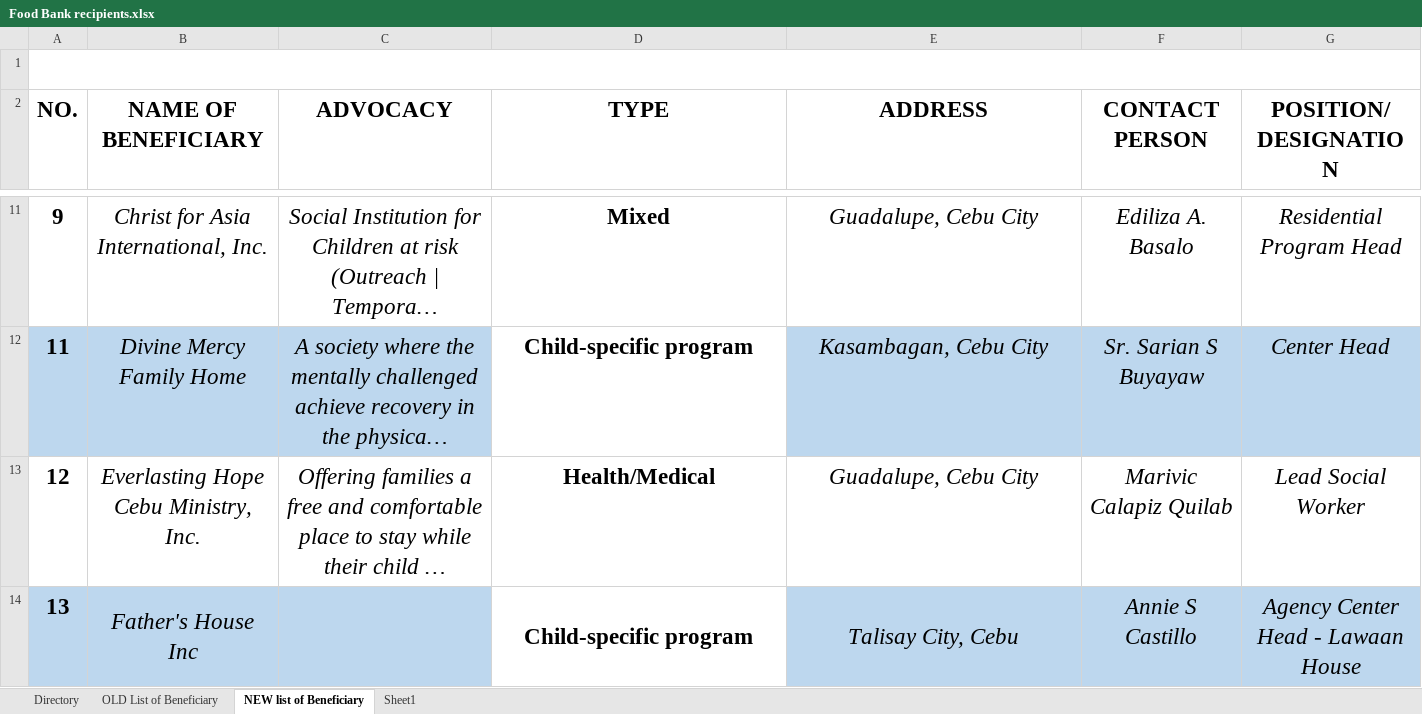
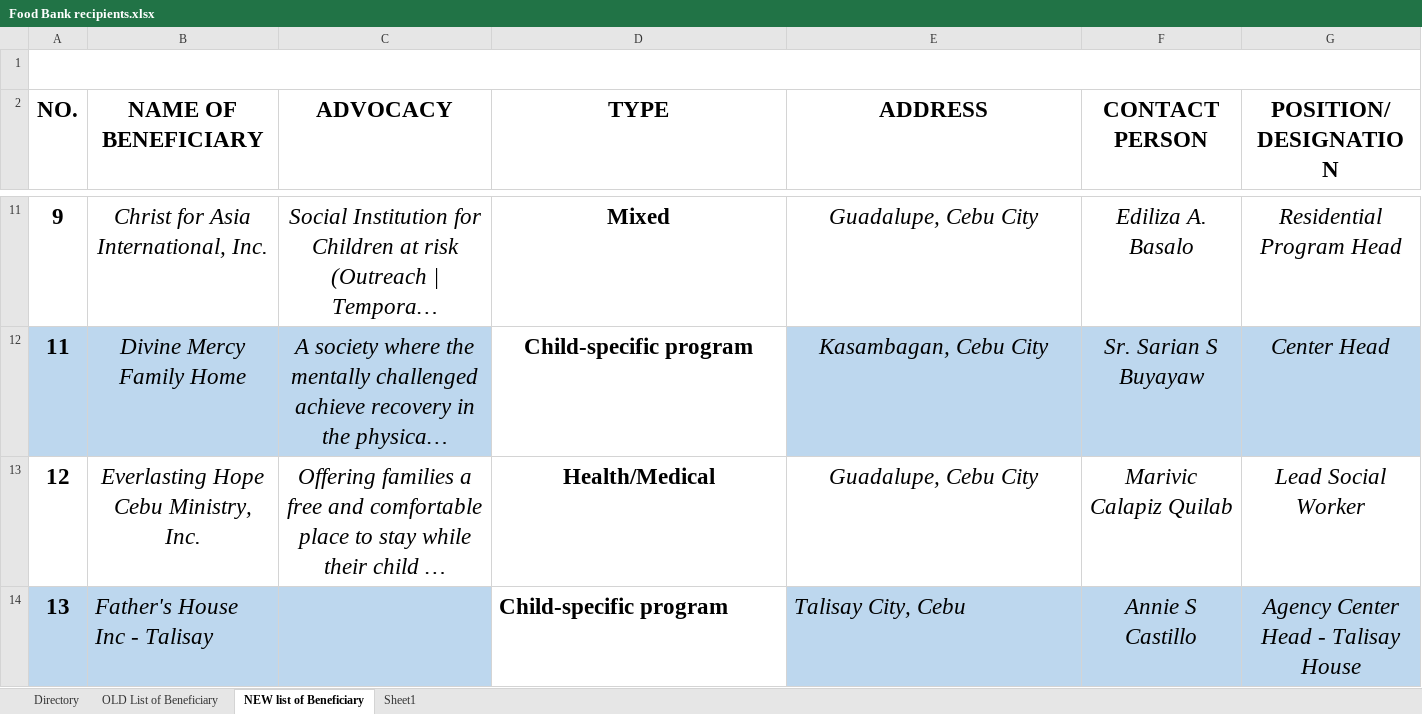
Before and after one commit to ianjaycalonia/second_serve, an Excel workbook: FoodBank Files/Food Bank recipients.xlsx, sheet NEW list of Beneficiary, drawn as a sheet; only a part is shown, gaps mark what is left out; long unchanged cells end in …; values as stored, in another font and other column widths than the file's, no borders; the diff covers the shown part only; the diff names each change by its address in the sheet, - before the commit and + after, or states it on an @@ line.

```diff
--- a/FoodBank Files/Food Bank recipients.xlsx (sheet NEW list of Beneficiary)
+++ b/FoodBank Files/Food Bank recipients.xlsx (sheet NEW list of Beneficiary)
-B14 (NAME OF BENEFICIARY): Father's House Inc
+B14 (NAME OF BENEFICIARY): Father's House Inc - Talisay
-B14 alignment: center
+B14 alignment: left
-B14:B15 merged
-C14:C15 merged
-D14:E14 alignment: center
+D14:E14 alignment: left
-D14:D15 merged
-E14:E15 merged
-G14 (POSITION/ DESIGNATION): Agency Center Head - Lawaan House
+G14 (POSITION/ DESIGNATION): Agency Center Head - Talisay House
```
Also changed, not shown: 7 edited cells elsewhere in this sheet, 2 other files.
